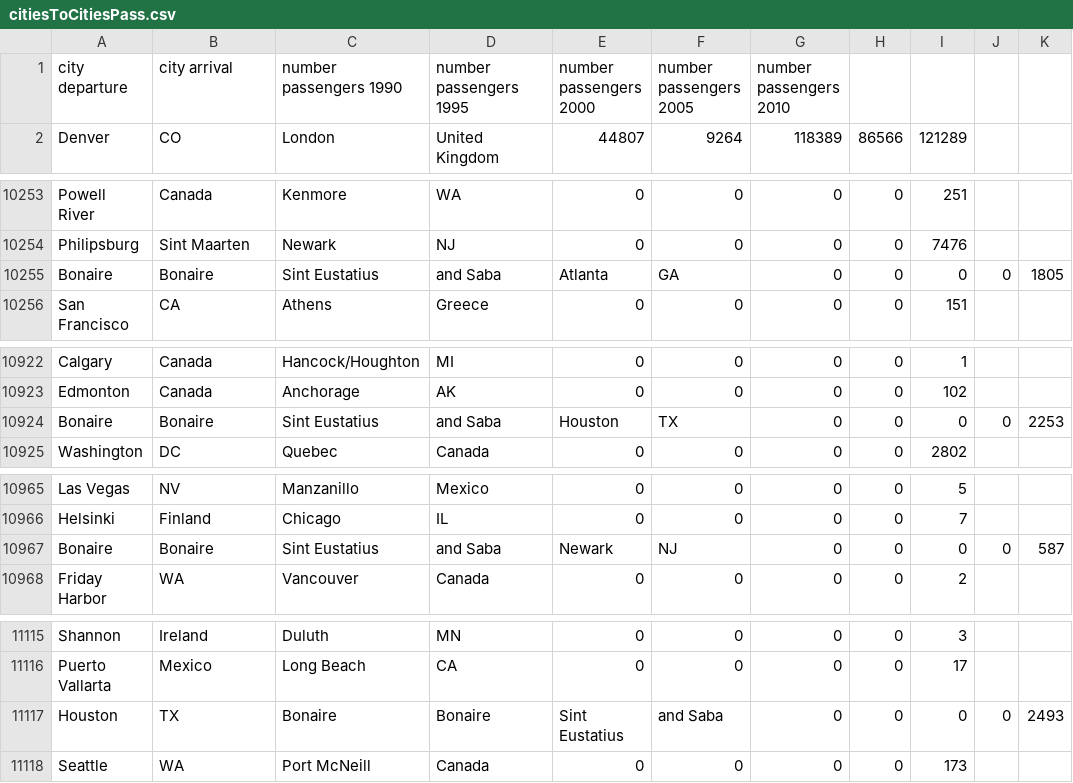
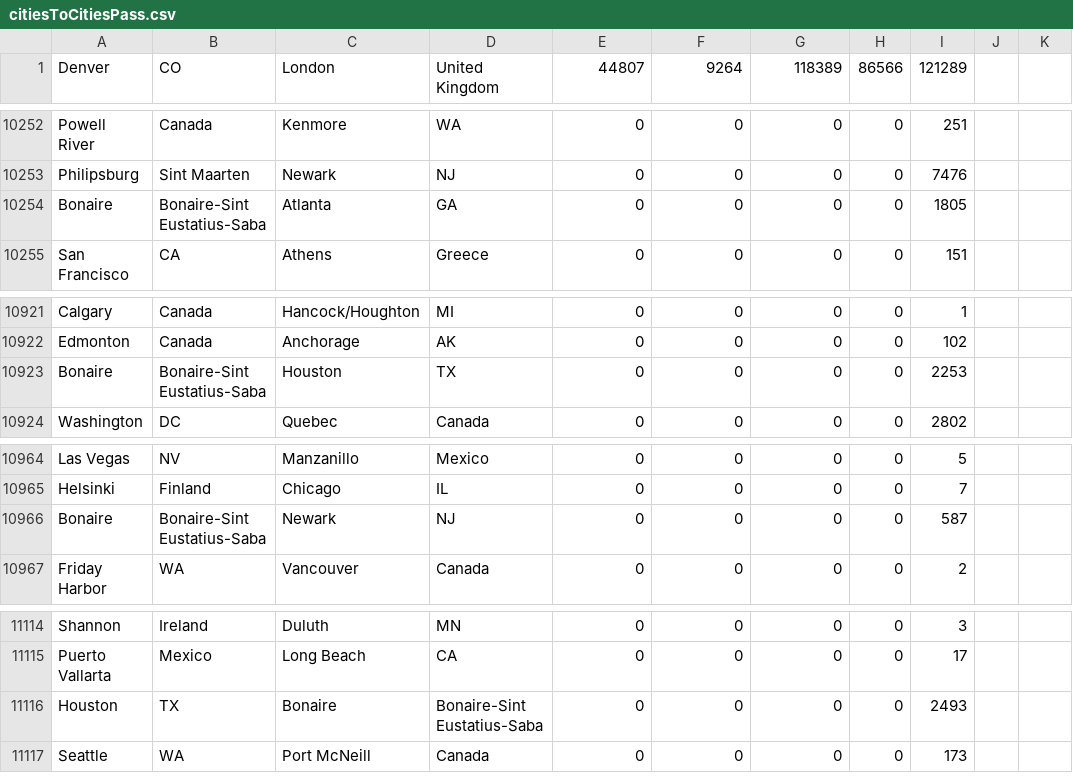
Before and after one commit to sfaletti/International-Flight-Visualization, a CSV file: citiesToCitiesPass.csv, drawn as a sheet; only a part is shown, gaps mark what is left out; the diff covers the shown part only.

```diff
--- a/citiesToCitiesPass.csv
+++ b/citiesToCitiesPass.csv
@@ -1,2 +1 @@
-city departure,city arrival,number passengers 1990,number passengers 1995,number passengers 2000,number passengers 2005,number passengers 2010
 Denver,CO,London,United Kingdom,44807,9264,118389,86566,121289
@@ -10254,3 +10253,3 @@ Powell River,Canada,Kenmore,WA,0,0,0,0,251
 Philipsburg,Sint Maarten,Newark,NJ,0,0,0,0,7476
-Bonaire,Bonaire,Sint Eustatius,and Saba,Atlanta,GA,0,0,0,0,1805
+Bonaire,Bonaire-Sint Eustatius-Saba,Atlanta,GA,0,0,0,0,1805
 San Francisco,CA,Athens,Greece,0,0,0,0,151
@@ -10923,3 +10922,3 @@ Calgary,Canada,Hancock/Houghton,MI,0,0,0,0,1
 Edmonton,Canada,Anchorage,AK,0,0,0,0,102
-Bonaire,Bonaire,Sint Eustatius,and Saba,Houston,TX,0,0,0,0,2253
+Bonaire,Bonaire-Sint Eustatius-Saba,Houston,TX,0,0,0,0,2253
 Washington,DC,Quebec,Canada,0,0,0,0,2802
@@ -10966,3 +10965,3 @@ Las Vegas,NV,Manzanillo,Mexico,0,0,0,0,5
 Helsinki,Finland,Chicago,IL,0,0,0,0,7
-Bonaire,Bonaire,Sint Eustatius,and Saba,Newark,NJ,0,0,0,0,587
+Bonaire,Bonaire-Sint Eustatius-Saba,Newark,NJ,0,0,0,0,587
 Friday Harbor,WA,Vancouver,Canada,0,0,0,0,2
@@ -11116,3 +11115,3 @@ Shannon,Ireland,Duluth,MN,0,0,0,0,3
 Puerto Vallarta,Mexico,Long Beach,CA,0,0,0,0,17
-Houston,TX,Bonaire,Bonaire,Sint Eustatius,and Saba,0,0,0,0,2493
+Houston,TX,Bonaire,Bonaire-Sint Eustatius-Saba,0,0,0,0,2493
 Seattle,WA,Port McNeill,Canada,0,0,0,0,173
```
Also changed, not shown: 15 edited cells elsewhere in this file, 2 other files.
